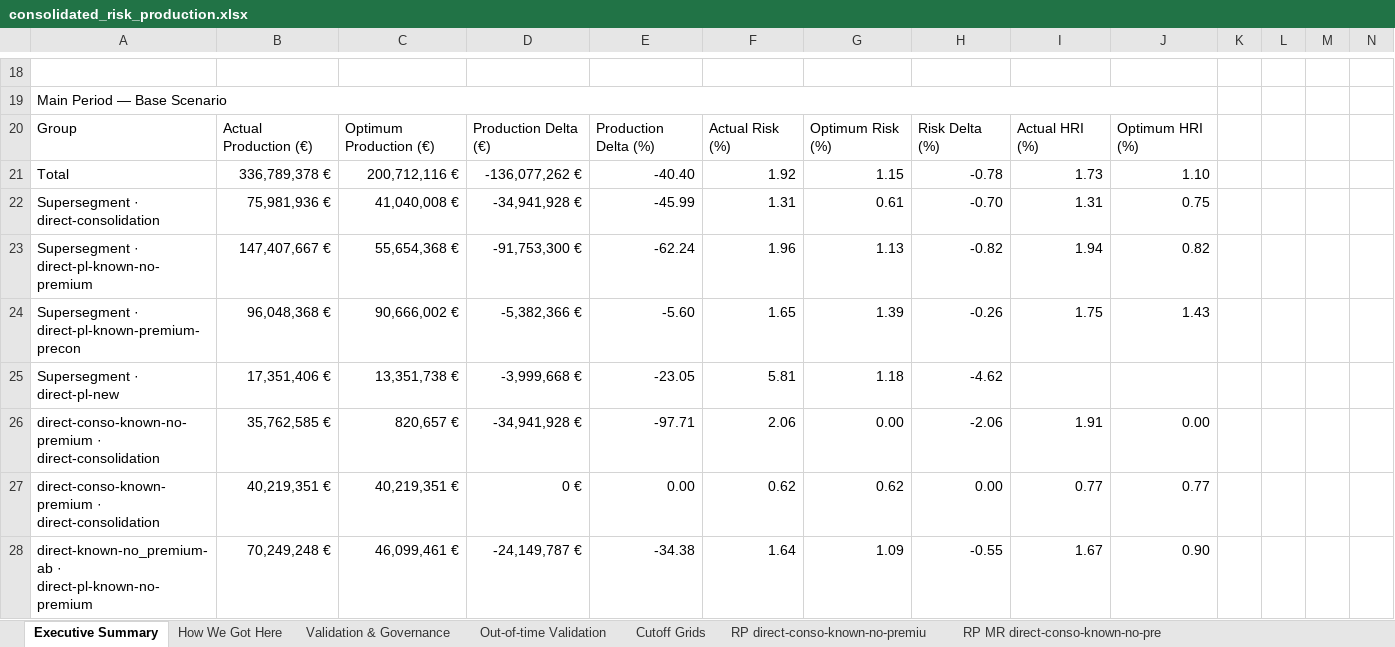
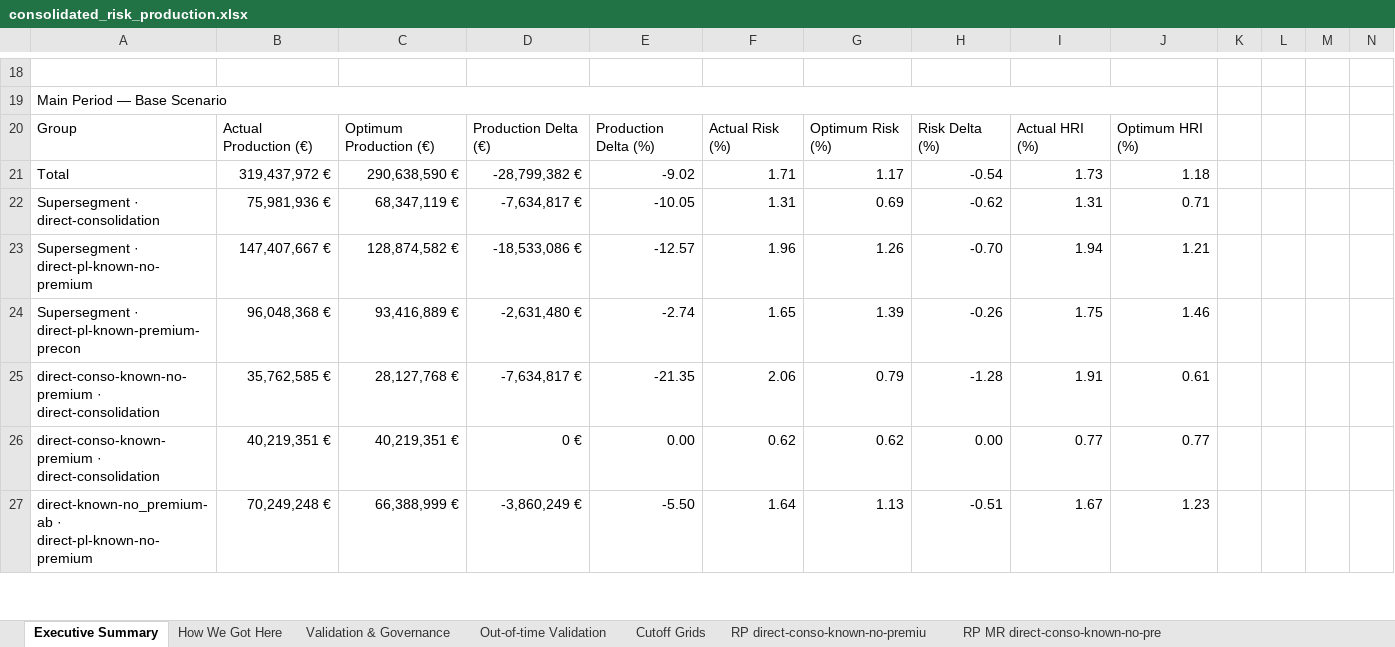
Before and after one commit to iocariz/scoring_tools, an Excel workbook: output/consolidated_risk_production.xlsx, sheet Executive Summary, drawn as a sheet; only a part is shown, gaps mark what is left out; values as stored, in another font and other column widths than the file's, no cell formats; removed rows and columns are numbered as before the commit, all else as after; rows hold the shown columns only; the diff covers the shown part only; the diff names each change by its address in the sheet, - before the commit and + after, or states it on an @@ line.

```diff
--- a/output/consolidated_risk_production.xlsx (sheet Executive Summary)
+++ b/output/consolidated_risk_production.xlsx (sheet Executive Summary)
-row 21: Total | 336,789,378 € | 200,712,116 € | -136,077,262 € | -40.40 | 1.92 | 1.15 | -0.78 | 1.73 | 1.10
+row 21: Total | 319,437,972 € | 290,638,590 € | -28,799,382 € | -9.02 | 1.71 | 1.17 | -0.54 | 1.73 | 1.18
-C22: 41,040,008 €
+C22: 68,347,119 €
-D22: -34,941,928 €
+D22: -7,634,817 €
-E22: -45.99
+E22: -10.05
-G22: 0.61
+G22: 0.69
-H22: -0.70
+H22: -0.62
-J22: 0.75
+J22: 0.71
-C23: 55,654,368 €
+C23: 128,874,582 €
-D23: -91,753,300 €
+D23: -18,533,086 €
-E23: -62.24
+E23: -12.57
-G23: 1.13
+G23: 1.26
-H23: -0.82
+H23: -0.70
-J23: 0.82
+J23: 1.21
-C24: 90,666,002 €
+C24: 93,416,889 €
-D24: -5,382,366 €
+D24: -2,631,480 €
-E24: -5.60
+E24: -2.74
-J24: 1.43
+J24: 1.46
-row 25: Supersegment · direct-pl-new | 17,351,406 € | 13,351,738 € | -3,999,668 € | -23.05 | 5.81 | 1.18 | -4.62
-C25: 820,657 €
+C25: 28,127,768 €
-D25: -34,941,928 €
+D25: -7,634,817 €
-E25: -97.71
+E25: -21.35
-G25: 0.00
+G25: 0.79
-H25: -2.06
+H25: -1.28
-J25: 0.00
+J25: 0.61
-C27: 46,099,461 €
+C27: 66,388,999 €
-D27: -24,149,787 €
+D27: -3,860,249 €
-E27: -34.38
+E27: -5.50
-G27: 1.09
+G27: 1.13
-H27: -0.55
+H27: -0.51
-J27: 0.90
+J27: 1.23
```
Also changed, not shown: 16 added rows, 21 removed rows and 73 edited cells elsewhere in this sheet, sheet Cutoff Grids, sheet RP direct-known-no_premium-cd, sheet RP direct-known-no_premium-ab, sheet RP direct-conso-known-no-premiu, sheet RP direct-pl-known-premium-prec, sheet RP direct-known-no_premium-ef, 9 more sheets, other sheet tabs, cell formats, charts or pictures, 2 other files.
